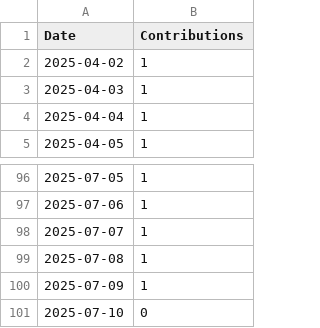
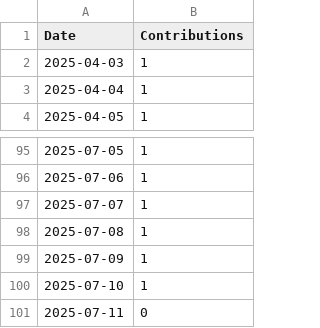
Before and after one commit to askb/askb, a CSV file: contributions.csv, drawn as a sheet; only a part is shown, gaps mark what is left out.

```diff
--- a/contributions.csv
+++ b/contributions.csv
@@ -1,3 +1,2 @@
 Date,Contributions
-2025-04-02,1
 2025-04-03,1
@@ -100,2 +99,3 @@ Date,Contributions
 2025-07-09,1
-2025-07-10,0
+2025-07-10,1
+2025-07-11,0
```
Also changed, not shown: 1 other file.
